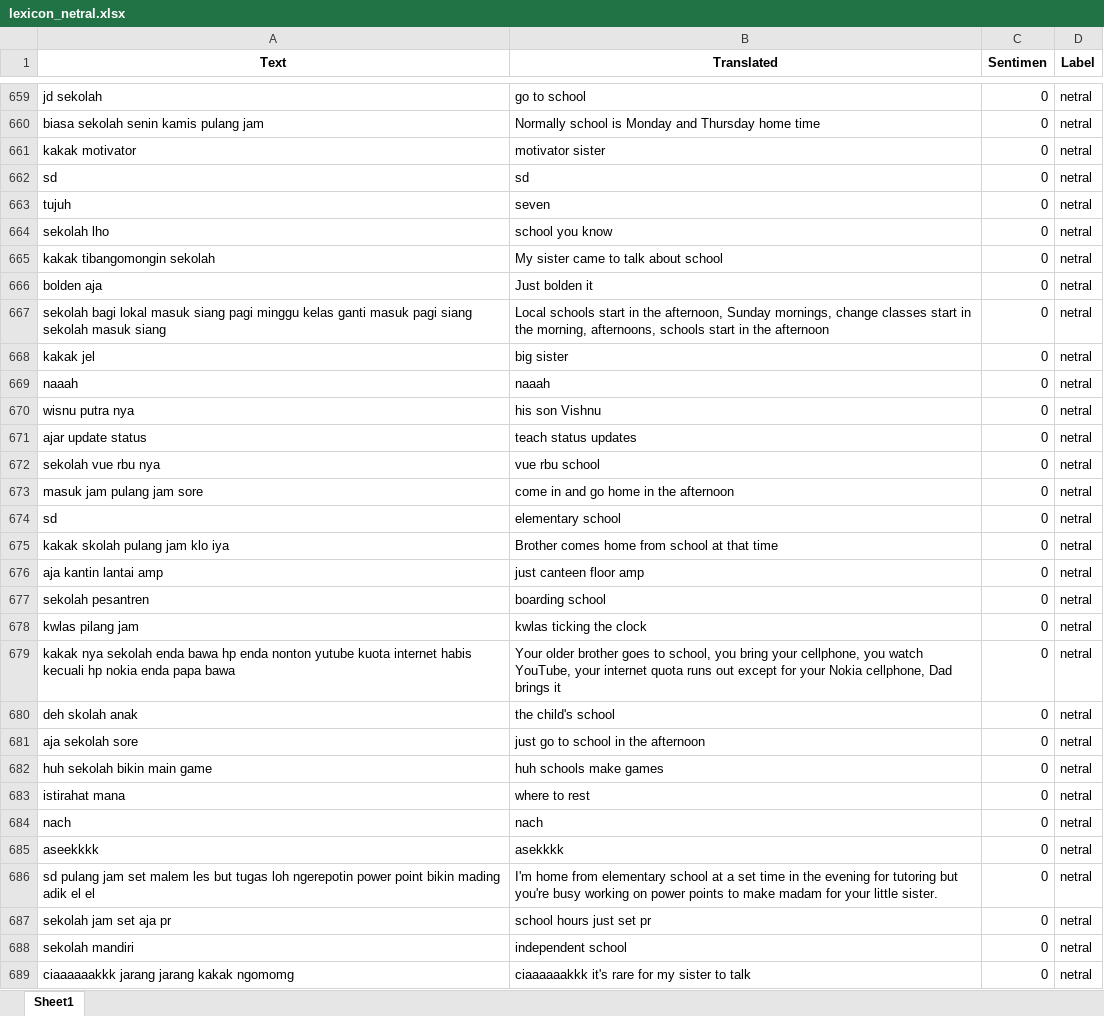
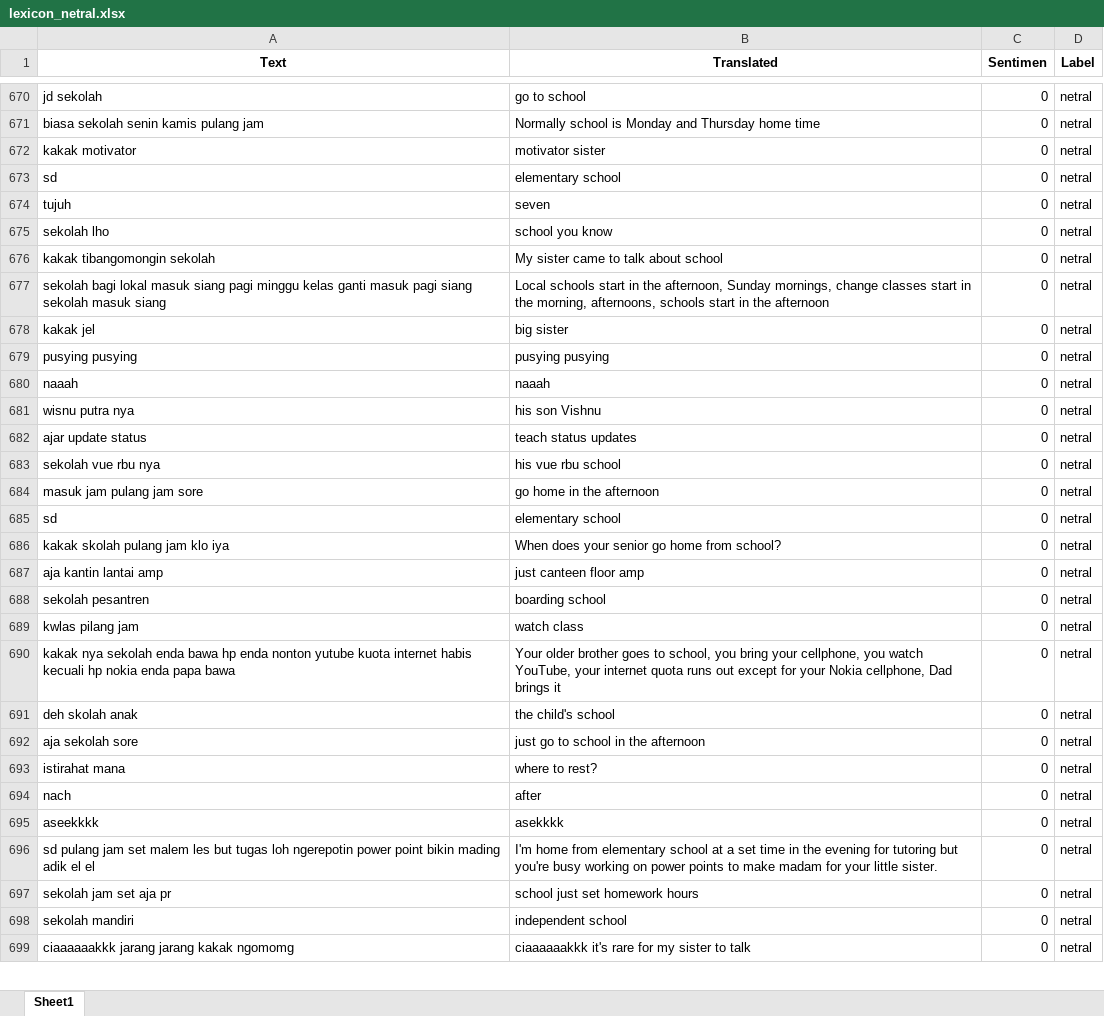
Before and after one commit to adiyoga27/support-vector-mechine, an Excel workbook: output/lexicon/lexicon_netral.xlsx, sheet Sheet1, drawn as a sheet; only a part is shown, gaps mark what is left out; values as stored, in another font and other column widths than the file's, no borders; removed rows and columns are numbered as before the commit, all else as after; the diff covers the shown part only; the diff names each change by its address in the sheet, - before the commit and + after, or states it on an @@ line.

```diff
--- a/output/lexicon/lexicon_netral.xlsx (sheet Sheet1)
+++ b/output/lexicon/lexicon_netral.xlsx (sheet Sheet1)
-row 662: sd | sd | 0 | netral
+row 673: sd | elementary school | 0 | netral
-row 666: bolden aja | Just bolden it | 0 | netral
+row 679: pusying pusying | pusying pusying | 0 | netral
-B683 (Translated): vue rbu school
+B683 (Translated): his vue rbu school
-B684 (Translated): come in and go home in the afternoon
+B684 (Translated): go home in the afternoon
-B686 (Translated): Brother comes home from school at that time
+B686 (Translated): When does your senior go home from school?
-B689 (Translated): kwlas ticking the clock
+B689 (Translated): watch class
-row 682: huh sekolah bikin main game | huh schools make games | 0 | netral
-B693 (Translated): where to rest
+B693 (Translated): where to rest?
-B694 (Translated): nach
+B694 (Translated): after
-B697 (Translated): school hours just set pr
+B697 (Translated): school just set homework hours
```
Also changed, not shown: 43 added rows, 33 removed rows, 14 moved rows and 252 edited cells elsewhere in this sheet, output/labeled.xlsx, output/lexicon/lexicon_negatif.xlsx, 10 other files.
